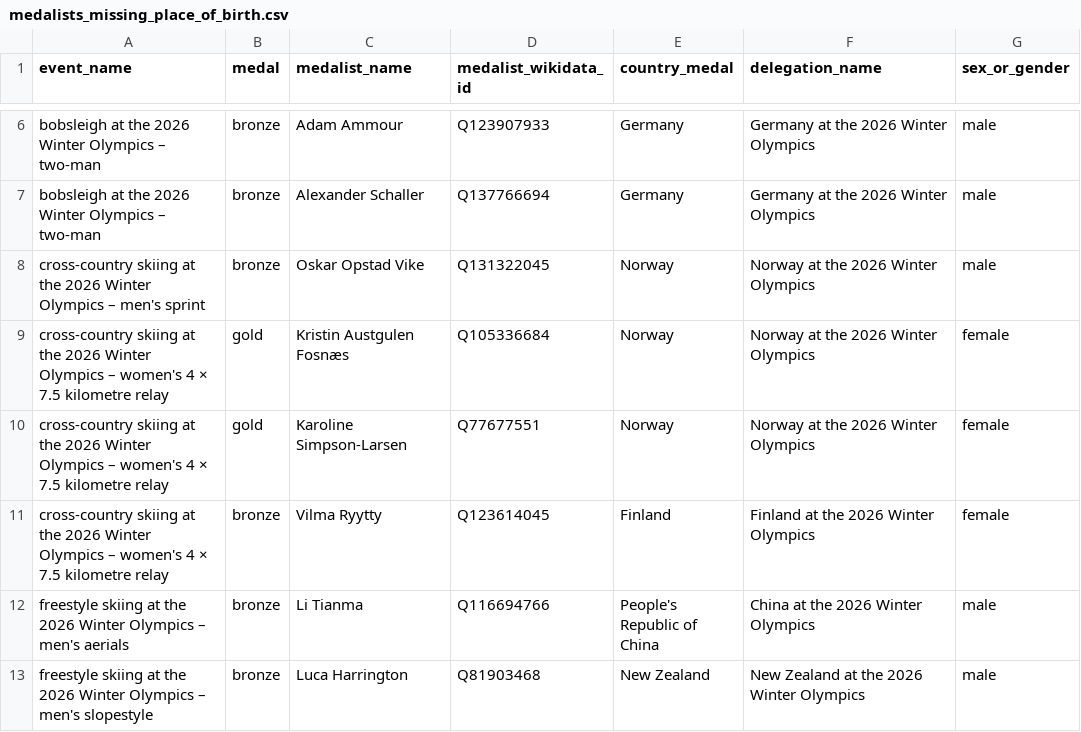
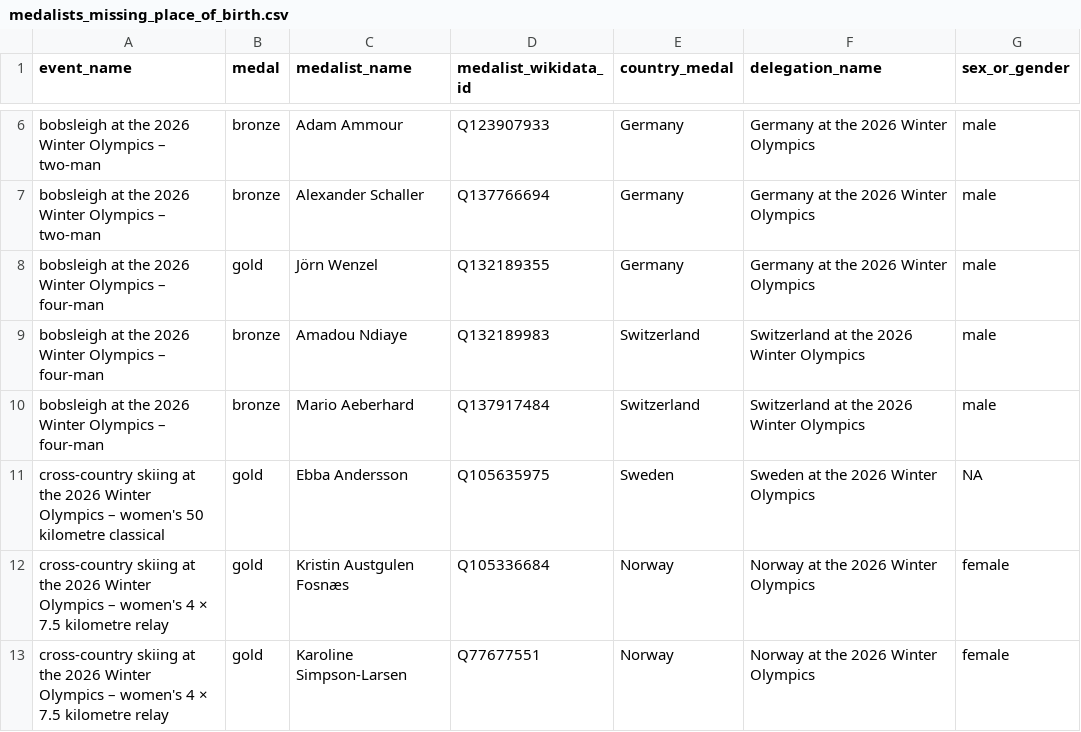
Before and after one commit to giocomai/olympics2026nuts, a CSV file: medalists_missing_place_of_birth.csv, drawn as a sheet; only a part is shown, gaps mark what is left out; the shorter side is filled out with more unchanged rows; removed rows and columns are numbered as before the commit, all else as after; the diff names each change by its address in the sheet, - before the commit and + after, or states it on an @@ line.

```diff
--- a/medalists_missing_place_of_birth.csv
+++ b/medalists_missing_place_of_birth.csv
-row 8: cross-country skiing at the 2026 Winter Olympics – men's sprint | bronze | Oskar Opstad Vike | Q131322045 | Norway | Norway at the 2026 Winter Olympics | male
+row 8: bobsleigh at the 2026 Winter Olympics – four-man | gold | Jörn Wenzel | Q132189355 | Germany | Germany at the 2026 Winter Olympics | male
+row 9: bobsleigh at the 2026 Winter Olympics – four-man | bronze | Amadou Ndiaye | Q132189983 | Switzerland | Switzerland at the 2026 Winter Olympics | male
+row 10: bobsleigh at the 2026 Winter Olympics – four-man | bronze | Mario Aeberhard | Q137917484 | Switzerland | Switzerland at the 2026 Winter Olympics | male
+row 11: cross-country skiing at the 2026 Winter Olympics – women's 50 kilometre classical | gold | Ebba Andersson | Q105635975 | Sweden | Sweden at the 2026 Winter Olympics | NA
```
Also changed, not shown: medals_per_million_residents_in_nuts2.csv, 7 other files.
